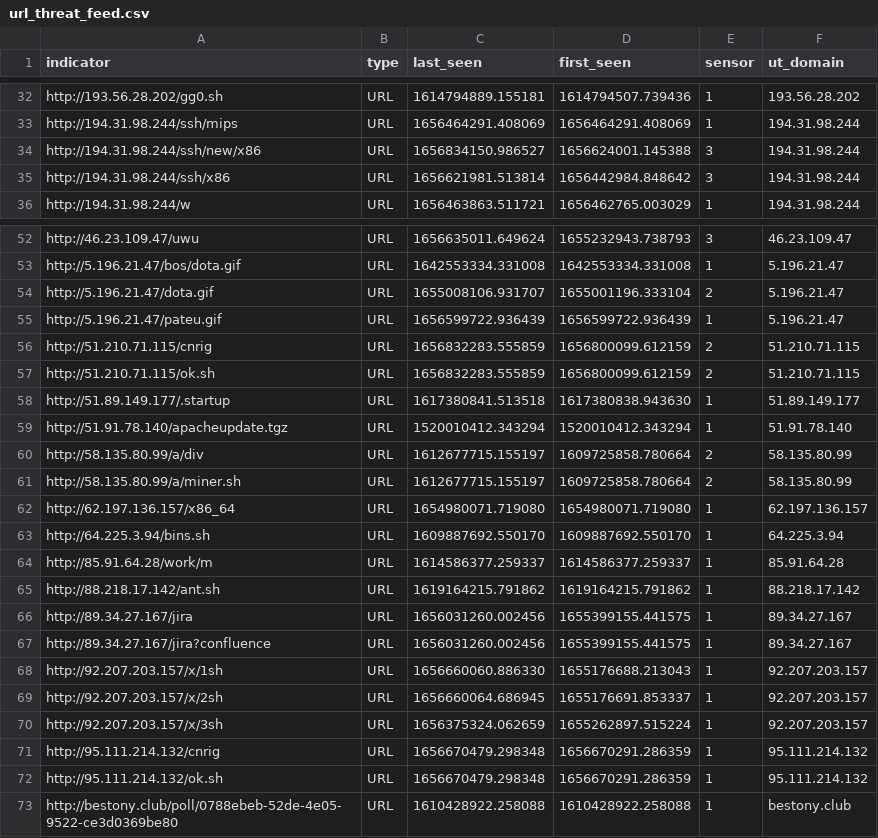
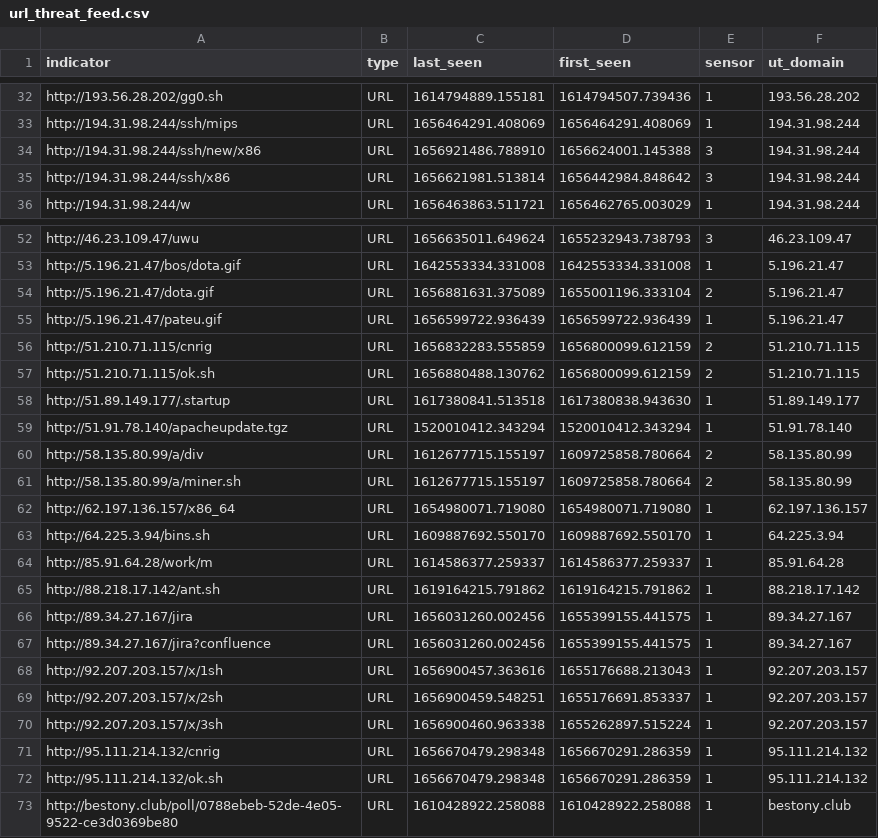
Before and after one commit to tankmek/threatfeed, a CSV file: url_threat_feed.csv, drawn as a sheet; only a part is shown, gaps mark what is left out.

Commit message:
automated URL feed update

```diff
--- a/url_threat_feed.csv
+++ b/url_threat_feed.csv
@@ -33,3 +33,3 @@ indicator,type,"last_seen","first_seen",sensor,"ut_domain"
 "http://194.31.98.244/ssh/mips",URL,"1656464291.408069","1656464291.408069",1,"194.31.98.244"
-"http://194.31.98.244/ssh/new/x86",URL,"1656834150.986527","1656624001.145388",3,"194.31.98.244"
+"http://194.31.98.244/ssh/new/x86",URL,"1656921486.788910","1656624001.145388",3,"194.31.98.244"
 "http://194.31.98.244/ssh/x86",URL,"1656621981.513814","1656442984.848642",3,"194.31.98.244"
@@ -53,6 +53,6 @@ indicator,type,"last_seen","first_seen",sensor,"ut_domain"
 "http://5.196.21.47/bos/dota.gif",URL,"1642553334.331008","1642553334.331008",1,"5.196.21.47"
-"http://5.196.21.47/dota.gif",URL,"1655008106.931707","1655001196.333104",2,"5.196.21.47"
+"http://5.196.21.47/dota.gif",URL,"1656881631.375089","1655001196.333104",2,"5.196.21.47"
 "http://5.196.21.47/pateu.gif",URL,"1656599722.936439","1656599722.936439",1,"5.196.21.47"
 "http://51.210.71.115/cnrig",URL,"1656832283.555859","1656800099.612159",2,"51.210.71.115"
-"http://51.210.71.115/ok.sh",URL,"1656832283.555859","1656800099.612159",2,"51.210.71.115"
+"http://51.210.71.115/ok.sh",URL,"1656880488.130762","1656800099.612159",2,"51.210.71.115"
 "http://51.89.149.177/.startup",URL,"1617380841.513518","1617380838.943630",1,"51.89.149.177"
@@ -67,5 +67,5 @@ indicator,type,"last_seen","first_seen",sensor,"ut_domain"
 "http://89.34.27.167/jira?confluence",URL,"1656031260.002456","1655399155.441575",1,"89.34.27.167"
-"http://92.207.203.157/x/1sh",URL,"1656660060.886330","1655176688.213043",1,"92.207.203.157"
-"http://92.207.203.157/x/2sh",URL,"1656660064.686945","1655176691.853337",1,"92.207.203.157"
-"http://92.207.203.157/x/3sh",URL,"1656375324.062659","1655262897.515224",1,"92.207.203.157"
+"http://92.207.203.157/x/1sh",URL,"1656900457.363616","1655176688.213043",1,"92.207.203.157"
+"http://92.207.203.157/x/2sh",URL,"1656900459.548251","1655176691.853337",1,"92.207.203.157"
+"http://92.207.203.157/x/3sh",URL,"1656900460.963338","1655262897.515224",1,"92.207.203.157"
 "http://95.111.214.132/cnrig",URL,"1656670479.298348","1656670291.286359",1,"95.111.214.132"
```
